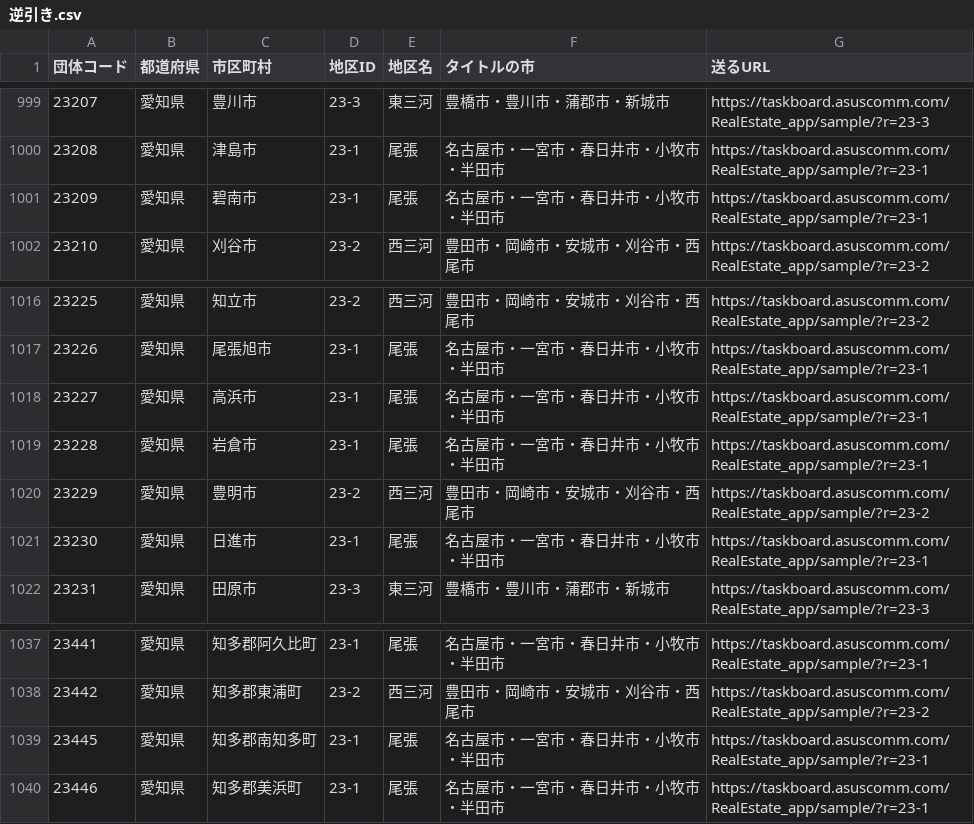
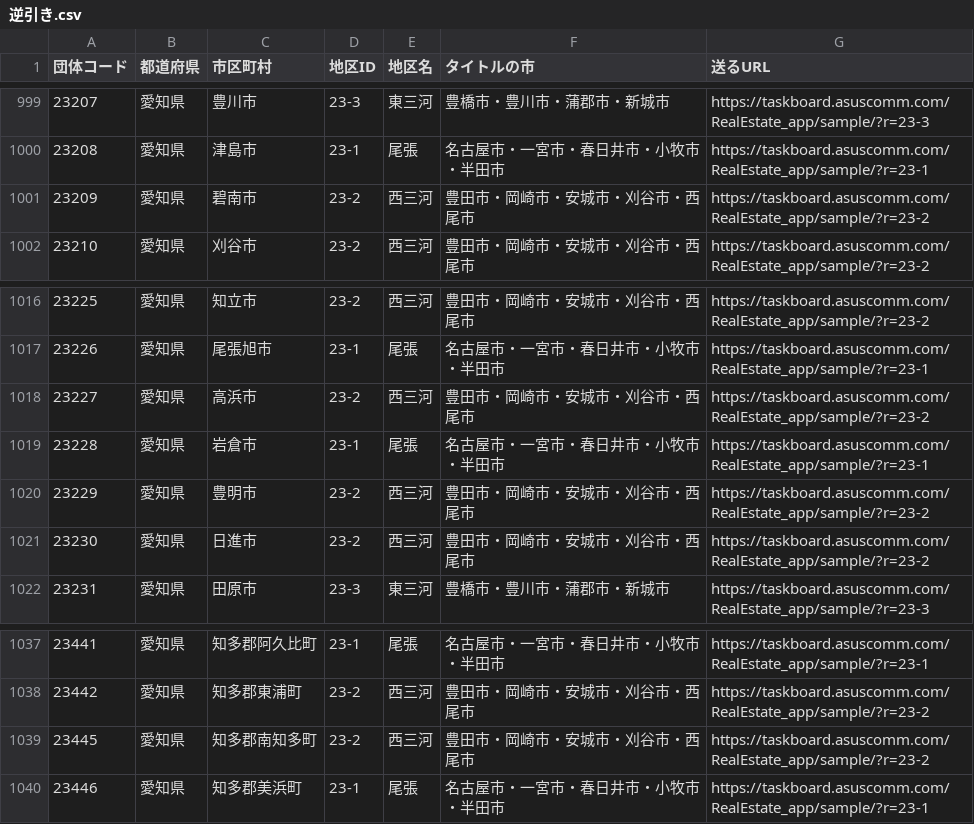
Before and after one commit to koita5959-ux/RealEstate_app, a CSV file: _works/2026-11-14_ClaudeCode_送付用の地区一覧/逆引き.csv, drawn as a sheet; only a part is shown, gaps mark what is left out.

```diff
--- a/_works/2026-11-14_ClaudeCode_送付用の地区一覧/逆引き.csv
+++ b/_works/2026-11-14_ClaudeCode_送付用の地区一覧/逆引き.csv
@@ -1000,3 +1000,3 @@
 23208,愛知県,津島市,23-1,尾張,名古屋市・一宮市・春日井市・小牧市・半田市,https://taskboard.asuscomm.com/RealEstate_app/sample/?r=23-1
-23209,愛知県,碧南市,23-1,尾張,名古屋市・一宮市・春日井市・小牧市・半田市,https://taskboard.asuscomm.com/RealEstate_app/sample/?r=23-1
+23209,愛知県,碧南市,23-2,西三河,豊田市・岡崎市・安城市・刈谷市・西尾市,https://taskboard.asuscomm.com/RealEstate_app/sample/?r=23-2
 23210,愛知県,刈谷市,23-2,西三河,豊田市・岡崎市・安城市・刈谷市・西尾市,https://taskboard.asuscomm.com/RealEstate_app/sample/?r=23-2
@@ -1017,6 +1017,6 @@
 23226,愛知県,尾張旭市,23-1,尾張,名古屋市・一宮市・春日井市・小牧市・半田市,https://taskboard.asuscomm.com/RealEstate_app/sample/?r=23-1
-23227,愛知県,高浜市,23-1,尾張,名古屋市・一宮市・春日井市・小牧市・半田市,https://taskboard.asuscomm.com/RealEstate_app/sample/?r=23-1
+23227,愛知県,高浜市,23-2,西三河,豊田市・岡崎市・安城市・刈谷市・西尾市,https://taskboard.asuscomm.com/RealEstate_app/sample/?r=23-2
 23228,愛知県,岩倉市,23-1,尾張,名古屋市・一宮市・春日井市・小牧市・半田市,https://taskboard.asuscomm.com/RealEstate_app/sample/?r=23-1
 23229,愛知県,豊明市,23-2,西三河,豊田市・岡崎市・安城市・刈谷市・西尾市,https://taskboard.asuscomm.com/RealEstate_app/sample/?r=23-2
-23230,愛知県,日進市,23-1,尾張,名古屋市・一宮市・春日井市・小牧市・半田市,https://taskboard.asuscomm.com/RealEstate_app/sample/?r=23-1
+23230,愛知県,日進市,23-2,西三河,豊田市・岡崎市・安城市・刈谷市・西尾市,https://taskboard.asuscomm.com/RealEstate_app/sample/?r=23-2
 23231,愛知県,田原市,23-3,東三河,豊橋市・豊川市・蒲郡市・新城市,https://taskboard.asuscomm.com/RealEstate_app/sample/?r=23-3
@@ -1038,3 +1038,3 @@
 23442,愛知県,知多郡東浦町,23-2,西三河,豊田市・岡崎市・安城市・刈谷市・西尾市,https://taskboard.asuscomm.com/RealEstate_app/sample/?r=23-2
-23445,愛知県,知多郡南知多町,23-1,尾張,名古屋市・一宮市・春日井市・小牧市・半田市,https://taskboard.asuscomm.com/RealEstate_app/sample/?r=23-1
+23445,愛知県,知多郡南知多町,23-2,西三河,豊田市・岡崎市・安城市・刈谷市・西尾市,https://taskboard.asuscomm.com/RealEstate_app/sample/?r=23-2
 23446,愛知県,知多郡美浜町,23-1,尾張,名古屋市・一宮市・春日井市・小牧市・半田市,https://taskboard.asuscomm.com/RealEstate_app/sample/?r=23-1
```
Also changed, not shown: _works/2026-11-14_ClaudeCode_送付用の地区一覧/地区一覧.csv, 1 other file.
